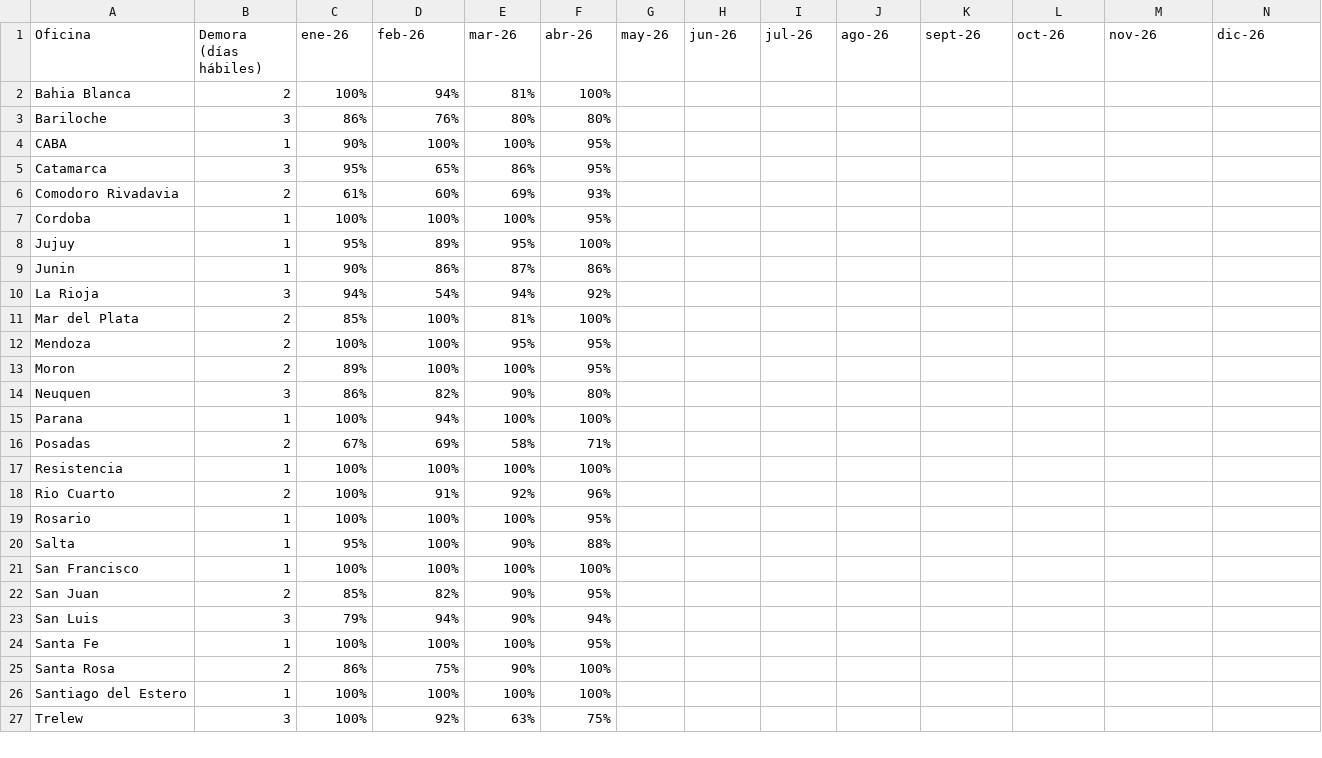
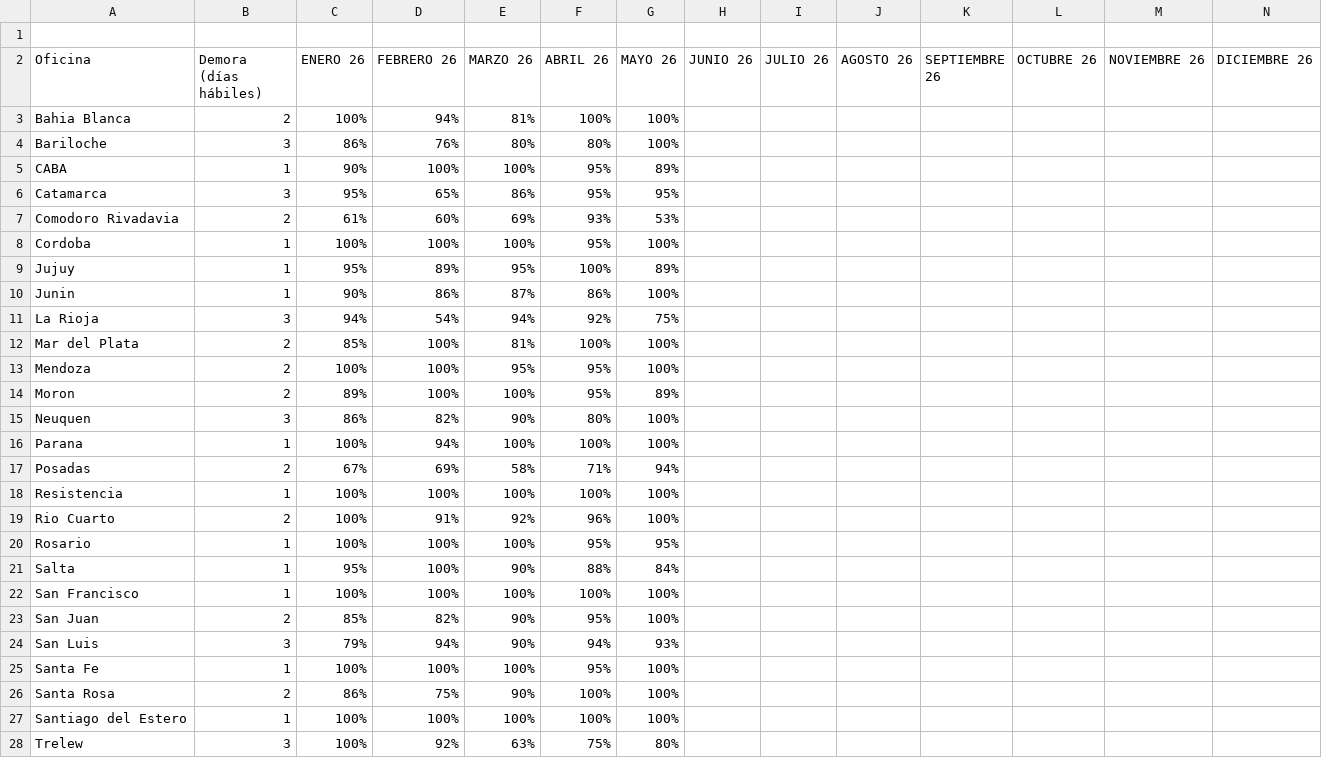
Before and after one commit to JToledo12/dashboard-logistica, a CSV file: vuelta.csv, drawn as a sheet; only a part is shown; addresses are those after the commit; rows hold the shown columns only; the diff covers the shown part only; the diff names each change by its address in the sheet, - before the commit and + after, or states it on an @@ line.

Commit message:
Update vuelta.csv

```diff
--- a/vuelta.csv
+++ b/vuelta.csv
+row 1: (empty)
-C2: ene-26
+C2: ENERO 26
-D2: feb-26
+D2: FEBRERO 26
-E2: mar-26
+E2: MARZO 26
-F2: abr-26
+F2: ABRIL 26
-G2: may-26
+G2: MAYO 26
-H2: jun-26
+H2: JUNIO 26
-I2: jul-26
+I2: JULIO 26
-J2: ago-26
+J2: AGOSTO 26
-K2: sept-26
+K2: SEPTIEMBRE 26
-L2: oct-26
+L2: OCTUBRE 26
-M2: nov-26
+M2: NOVIEMBRE 26
-N2: dic-26
+N2: DICIEMBRE 26
-G3:G4 (MAYO 26): (empty)
+G3:G4 (MAYO 26): 100%
-G5 (MAYO 26): (empty)
+G5 (MAYO 26): 89%
-G6 (MAYO 26): (empty)
+G6 (MAYO 26): 95%
-G7 (MAYO 26): (empty)
+G7 (MAYO 26): 53%
-G8 (MAYO 26): (empty)
+G8 (MAYO 26): 100%
-G9 (MAYO 26): (empty)
+G9 (MAYO 26): 89%
-G10 (MAYO 26): (empty)
+G10 (MAYO 26): 100%
-G11 (MAYO 26): (empty)
+G11 (MAYO 26): 75%
-G12:G13 (MAYO 26): (empty)
+G12:G13 (MAYO 26): 100%
-G14 (MAYO 26): (empty)
+G14 (MAYO 26): 89%
-G15:G16 (MAYO 26): (empty)
+G15:G16 (MAYO 26): 100%
-G17 (MAYO 26): (empty)
+G17 (MAYO 26): 94%
-G18:G19 (MAYO 26): (empty)
+G18:G19 (MAYO 26): 100%
-G20 (MAYO 26): (empty)
+G20 (MAYO 26): 95%
-G21 (MAYO 26): (empty)
+G21 (MAYO 26): 84%
-G22:G23 (MAYO 26): (empty)
+G22:G23 (MAYO 26): 100%
-G24 (MAYO 26): (empty)
+G24 (MAYO 26): 93%
-G25:G27 (MAYO 26): (empty)
+G25:G27 (MAYO 26): 100%
-G28 (MAYO 26): (empty)
+G28 (MAYO 26): 80%
```
Also changed, not shown: 4 edited cells elsewhere in this file.
